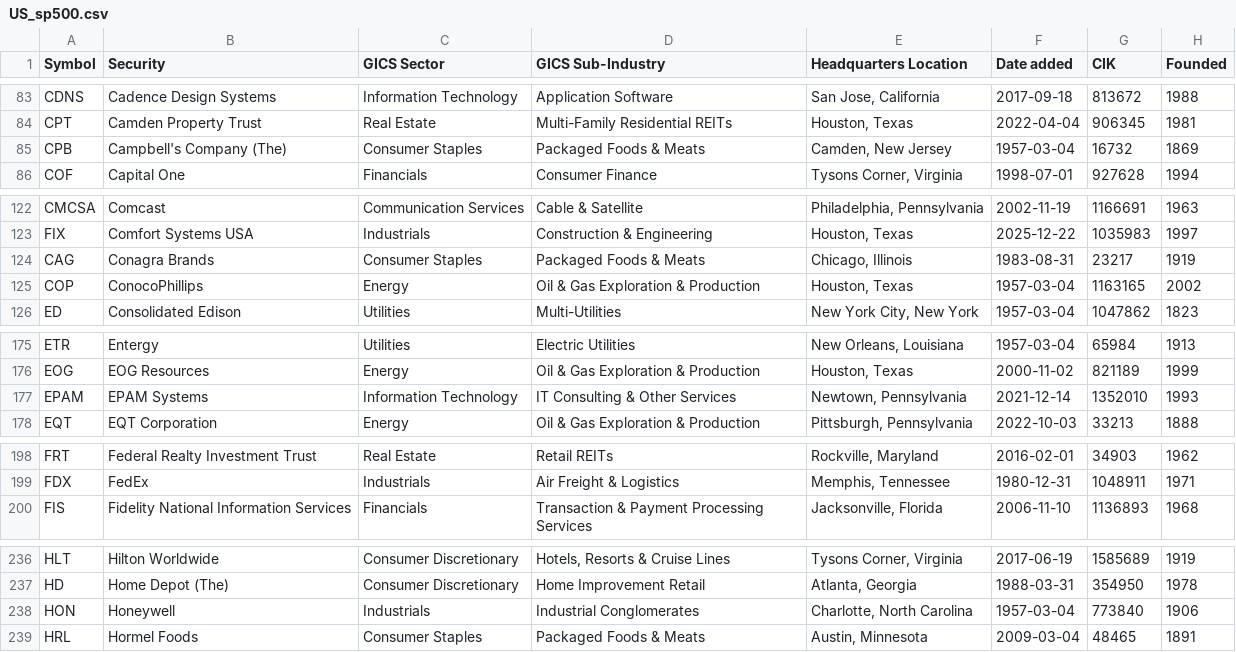
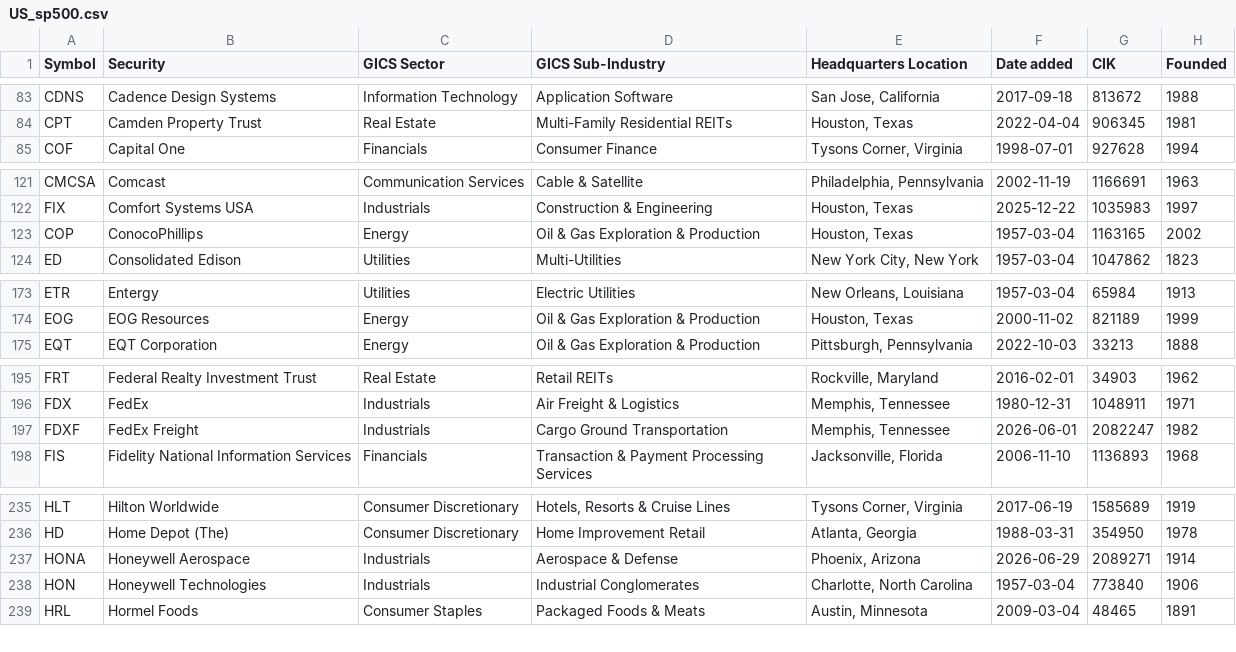
Before and after one commit to rajasekharbuddha/Investment-App, a CSV file: universes/US_sp500.csv, drawn as a sheet; only a part is shown, gaps mark what is left out; the diff covers the shown part only.

```diff
--- a/universes/US_sp500.csv
+++ b/universes/US_sp500.csv
@@ -84,3 +84,2 @@ CDNS,Cadence Design Systems,Information Technology,Application Software,"San Jos
 CPT,Camden Property Trust,Real Estate,Multi-Family Residential REITs,"Houston, Texas",2022-04-04,906345,1981
-CPB,Campbell's Company (The),Consumer Staples,Packaged Foods & Meats,"Camden, New Jersey",1957-03-04,16732,1869
 COF,Capital One,Financials,Consumer Finance,"Tysons Corner, Virginia",1998-07-01,927628,1994
@@ -123,3 +122,2 @@ CMCSA,Comcast,Communication Services,Cable & Satellite,"Philadelphia, Pennsylvan
 FIX,Comfort Systems USA,Industrials,Construction & Engineering,"Houston, Texas",2025-12-22,1035983,1997
-CAG,Conagra Brands,Consumer Staples,Packaged Foods & Meats,"Chicago, Illinois",1983-08-31,23217,1919
 COP,ConocoPhillips,Energy,Oil & Gas Exploration & Production,"Houston, Texas",1957-03-04,1163165,2002
@@ -176,3 +174,2 @@ ETR,Entergy,Utilities,Electric Utilities,"New Orleans, Louisiana",1957-03-04,659
 EOG,EOG Resources,Energy,Oil & Gas Exploration & Production,"Houston, Texas",2000-11-02,821189,1999
-EPAM,EPAM Systems,Information Technology,IT Consulting & Other Services,"Newtown, Pennsylvania",2021-12-14,1352010,1993
 EQT,EQT Corporation,Energy,Oil & Gas Exploration & Production,"Pittsburgh, Pennsylvania",2022-10-03,33213,1888
@@ -199,2 +196,3 @@ FRT,Federal Realty Investment Trust,Real Estate,Retail REITs,"Rockville, Marylan
 FDX,FedEx,Industrials,Air Freight & Logistics,"Memphis, Tennessee",1980-12-31,1048911,1971
+FDXF,FedEx Freight,Industrials,Cargo Ground Transportation,"Memphis, Tennessee",2026-06-01,2082247,1982
 FIS,Fidelity National Information Services,Financials,Transaction & Payment Processing Services,"Jacksonville, Florida",2006-11-10,1136893,1968
@@ -237,3 +236,4 @@ HLT,Hilton Worldwide,Consumer Discretionary,"Hotels, Resorts & Cruise Lines","Ty
 HD,Home Depot (The),Consumer Discretionary,Home Improvement Retail,"Atlanta, Georgia",1988-03-31,354950,1978
-HON,Honeywell,Industrials,Industrial Conglomerates,"Charlotte, North Carolina",1957-03-04,773840,1906
+HONA,Honeywell Aerospace,Industrials,Aerospace & Defense,"Phoenix, Arizona",2026-06-29,2089271,1914
+HON,Honeywell Technologies,Industrials,Industrial Conglomerates,"Charlotte, North Carolina",1957-03-04,773840,1906
 HRL,Hormel Foods,Consumer Staples,Packaged Foods & Meats,"Austin, Minnesota",2009-03-04,48465,1891
```
Also changed, not shown: 2 added rows, 1 removed row and 2 edited cells elsewhere in this file, universes/IN_nifty250.csv, 54 other files.
